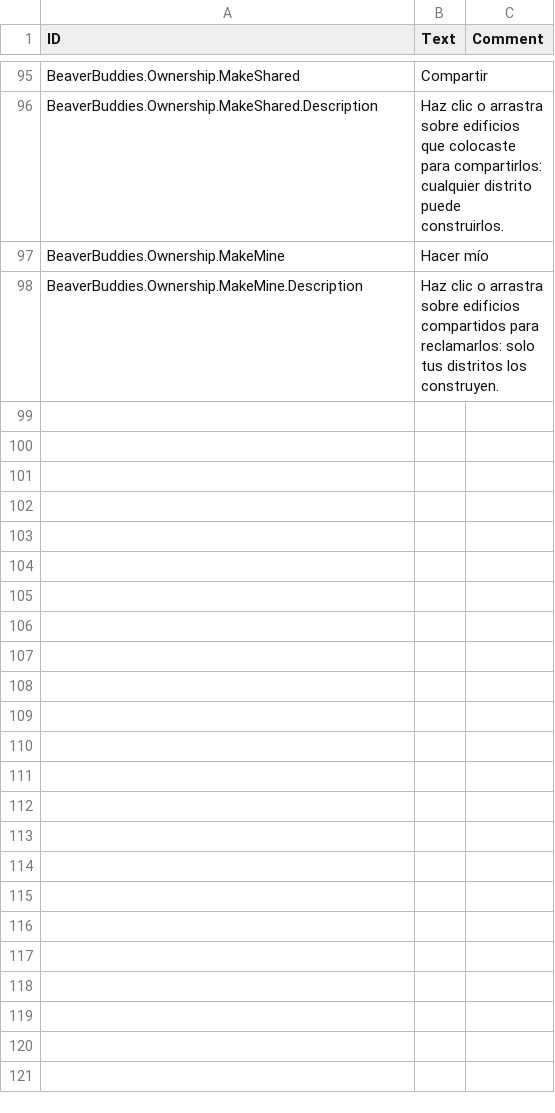
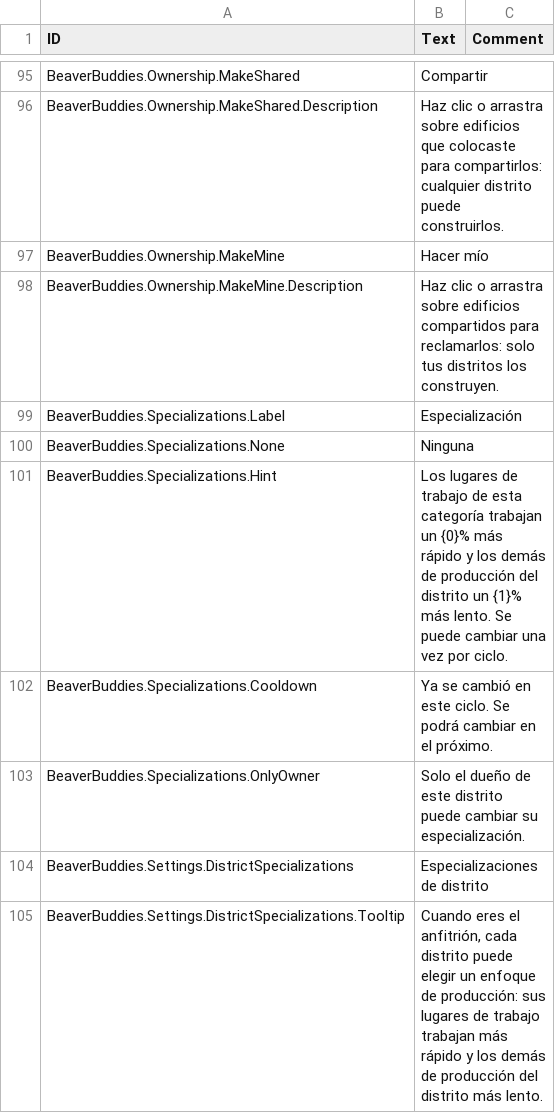
Before and after one commit to FezVrasta/BeaverBuddies-CoOp-PvP-Edition, a CSV file: BeaverBuddies/Localizations/esES_BeaverBuddie.csv, drawn as a sheet; only a part is shown, gaps mark what is left out.

```diff
--- a/BeaverBuddies/Localizations/esES_BeaverBuddie.csv
+++ b/BeaverBuddies/Localizations/esES_BeaverBuddie.csv
@@ -129 +129,8 @@ BeaverBuddies.Ownership.MakeMine,"Hacer mío",""
 BeaverBuddies.Ownership.MakeMine.Description,"Haz clic o arrastra sobre edificios compartidos para reclamarlos: solo tus distritos los construyen.",""
+BeaverBuddies.Specializations.Label,"Especialización",""
+BeaverBuddies.Specializations.None,"Ninguna",""
+BeaverBuddies.Specializations.Hint,"Los lugares de trabajo de esta categoría trabajan un {0}% más rápido y los demás de producción del distrito un {1}% más lento. Se puede cambiar una vez por ciclo.",""
+BeaverBuddies.Specializations.Cooldown,"Ya se cambió en este ciclo. Se podrá cambiar en el próximo.",""
+BeaverBuddies.Specializations.OnlyOwner,"Solo el dueño de este distrito puede cambiar su especialización.",""
+BeaverBuddies.Settings.DistrictSpecializations,"Especializaciones de distrito",""
+BeaverBuddies.Settings.DistrictSpecializations.Tooltip,"Cuando eres el anfitrión, cada distrito puede elegir un enfoque de producción: sus lugares de trabajo trabajan más rápido y los demás de producción del distrito más lento.",""
```
Also changed, not shown: BeaverBuddies/Localizations/frFR_BeaverBuddie.csv, BeaverBuddies/Localizations/itIT_BeaverBuddie.csv, 19 other files.
